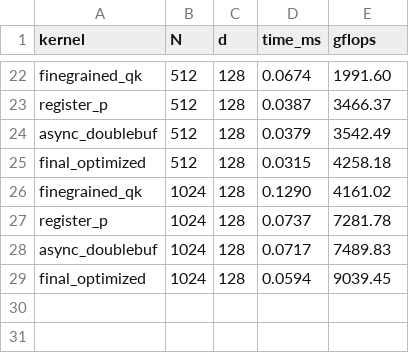
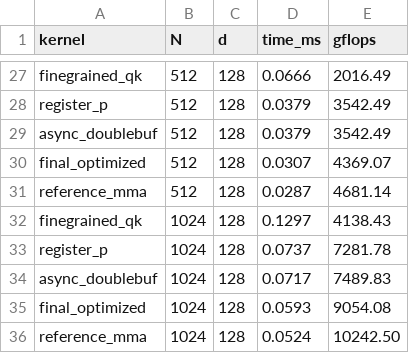
Before and after one commit to SeaTheDestiny/LLM-inference-DIY, a CSV file: results_clean.csv, drawn as a sheet; only a part is shown, gaps mark what is left out; addresses are those after the commit; the diff covers the shown part only; the diff names each change by its address in the sheet, - before the commit and + after, or states it on an @@ line.

```diff
--- a/results_clean.csv
+++ b/results_clean.csv
-D27 (time_ms): 0.0674
+D27 (time_ms): 0.0666
-E27 (gflops): 1991.60
+E27 (gflops): 2016.49
-D28 (time_ms): 0.0387
+D28 (time_ms): 0.0379
-E28 (gflops): 3466.37
+E28 (gflops): 3542.49
-D30 (time_ms): 0.0315
+D30 (time_ms): 0.0307
-E30 (gflops): 4258.18
+E30 (gflops): 4369.07
+row 31: reference_mma | 512 | 128 | 0.0287 | 4681.14
-D32 (time_ms): 0.1290
+D32 (time_ms): 0.1297
-E32 (gflops): 4161.02
+E32 (gflops): 4138.43
-D35 (time_ms): 0.0594
+D35 (time_ms): 0.0593
-E35 (gflops): 9039.45
+E35 (gflops): 9054.08
+row 36: reference_mma | 1024 | 128 | 0.0524 | 10242.50
```
Also changed, not shown: 5 added rows and 27 edited cells elsewhere in this file, results.csv, 5 other files.
